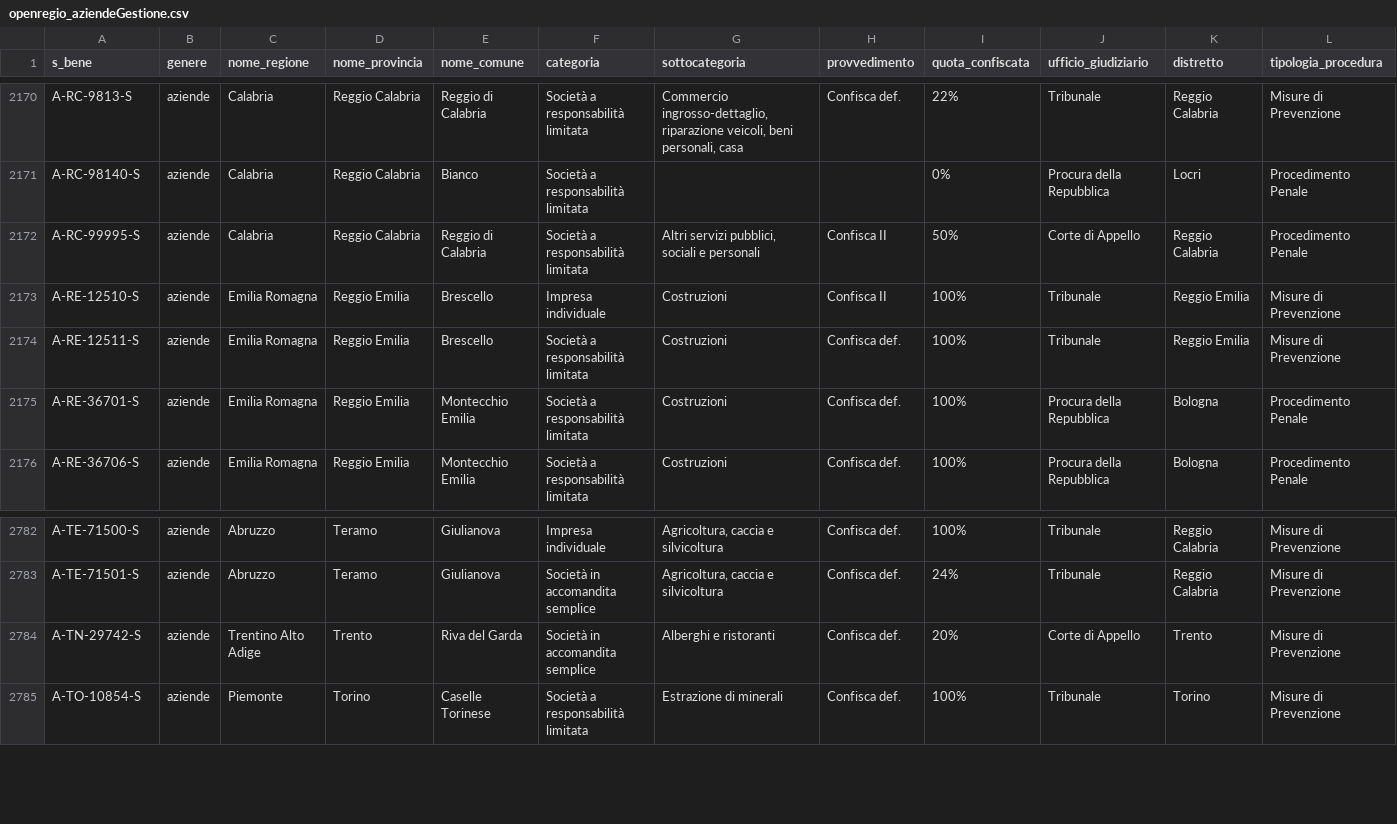
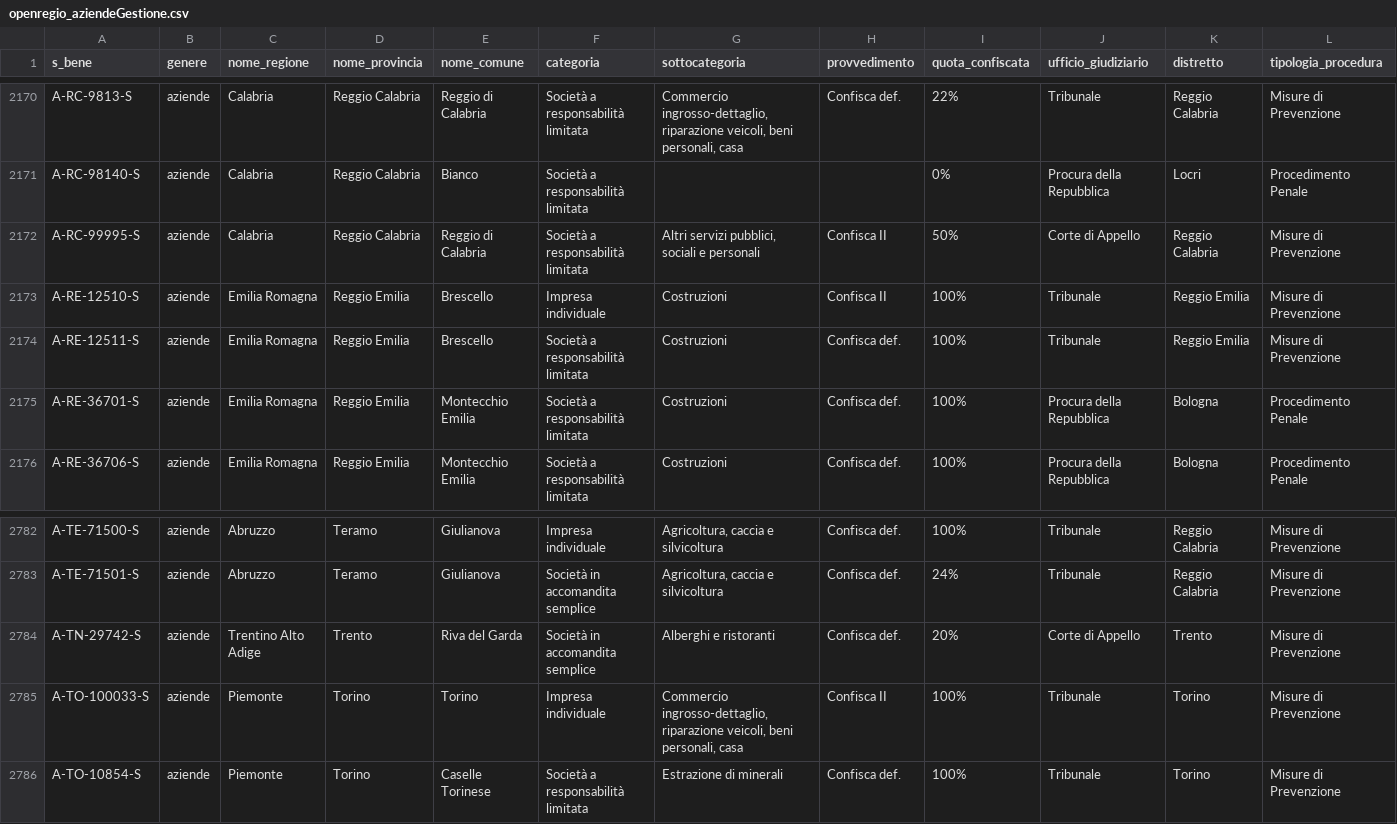
Before and after one commit to aborruso/firstaction, a CSV file: openregio_aziendeGestione.csv, drawn as a sheet; only a part is shown, gaps mark what is left out.

```diff
--- a/openregio_aziendeGestione.csv
+++ b/openregio_aziendeGestione.csv
@@ -2171,3 +2171,3 @@ A-RC-9813-S,aziende,Calabria,Reggio Calabria,Reggio di Calabria,Società a respo
 A-RC-98140-S,aziende,Calabria,Reggio Calabria,Bianco,Società a responsabilità limitata,,,0%,Procura della Repubblica,Locri,Procedimento Penale
-A-RC-99995-S,aziende,Calabria,Reggio Calabria,Reggio di Calabria,Società a responsabilità limitata,"Altri servizi pubblici, sociali e personali",Confisca II,50%,Corte di Appello,Reggio Calabria,Procedimento Penale
+A-RC-99995-S,aziende,Calabria,Reggio Calabria,Reggio di Calabria,Società a responsabilità limitata,"Altri servizi pubblici, sociali e personali",Confisca II,50%,Corte di Appello,Reggio Calabria,Misure di Prevenzione
 A-RE-12510-S,aziende,Emilia Romagna,Reggio Emilia,Brescello,Impresa individuale,Costruzioni,Confisca II,100%,Tribunale,Reggio Emilia,Misure di Prevenzione
@@ -2784,2 +2784,3 @@ A-TE-71501-S,aziende,Abruzzo,Teramo,Giulianova,Società in accomandita semplice,
 A-TN-29742-S,aziende,Trentino Alto Adige,Trento,Riva del Garda,Società in accomandita semplice,Alberghi e ristoranti,Confisca def.,20%,Corte di Appello,Trento,Misure di Prevenzione
+A-TO-100033-S,aziende,Piemonte,Torino,Torino,Impresa individuale,"Commercio ingrosso-dettaglio, riparazione veicoli, beni personali, casa",Confisca II,100%,Tribunale,Torino,Misure di Prevenzione
 A-TO-10854-S,aziende,Piemonte,Torino,Caselle Torinese,Società a responsabilità limitata,Estrazione di minerali,Confisca def.,100%,Tribunale,Torino,Misure di Prevenzione
```
Also changed, not shown: openregio_procedureGestione.csv, processing/log.csv, 3 other files.
